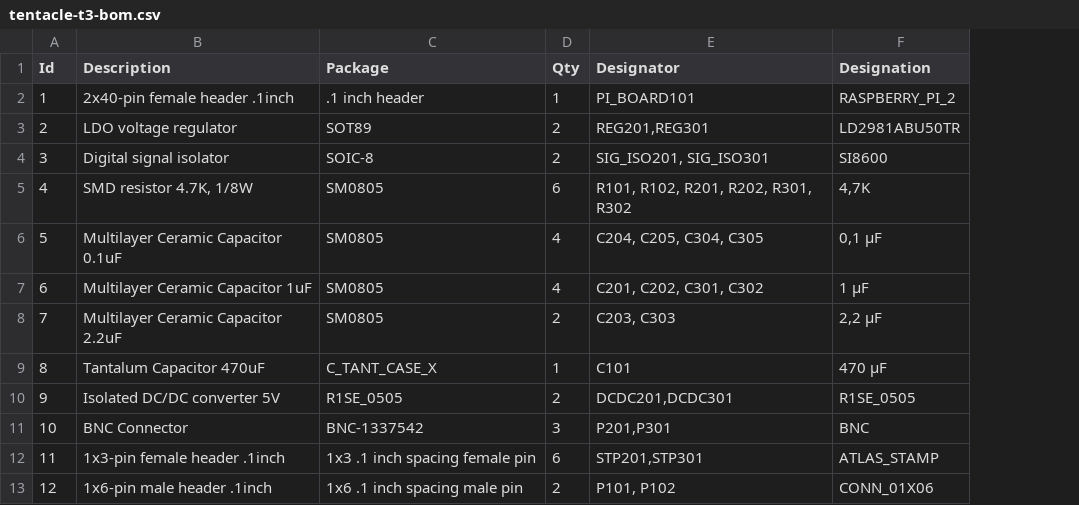
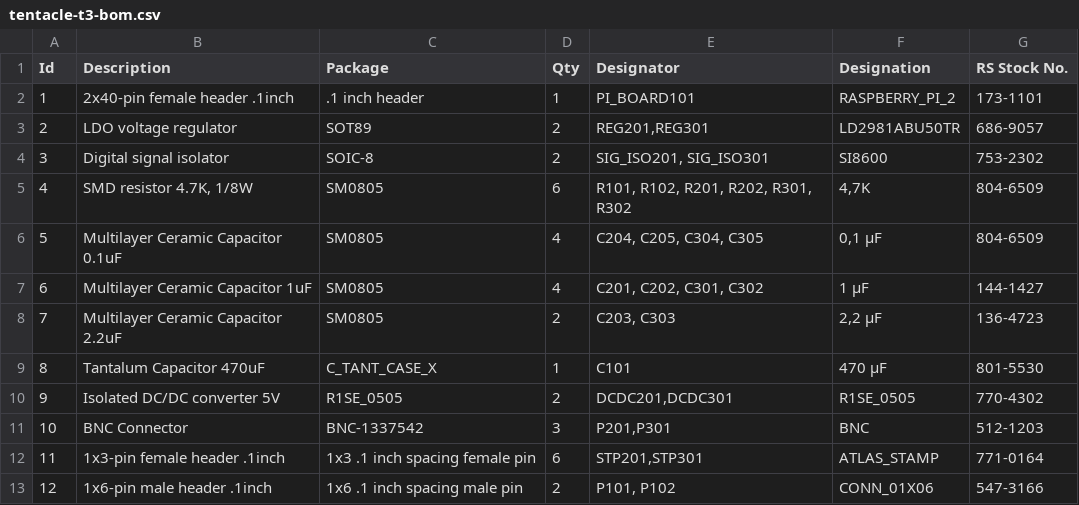
Before and after one commit to 100prznt/tentacle-raspi-oshw, a CSV file: hardware/tentacle-t3-bom.csv, drawn as a sheet; the diff names each change by its address in the sheet, - before the commit and + after, or states it on an @@ line.

Commit message:
Add RS Stock No.

```diff
--- a/hardware/tentacle-t3-bom.csv
+++ b/hardware/tentacle-t3-bom.csv
+column G (RS Stock No.), rows 2-13: 173-1101 | 686-9057 | 753-2302 | 804-6509 | 804-6509 | 144-1427 | 136-4723 | 801-5530 | 770-4302 | 512-1203 | 771-0164 | 547-3166
```
